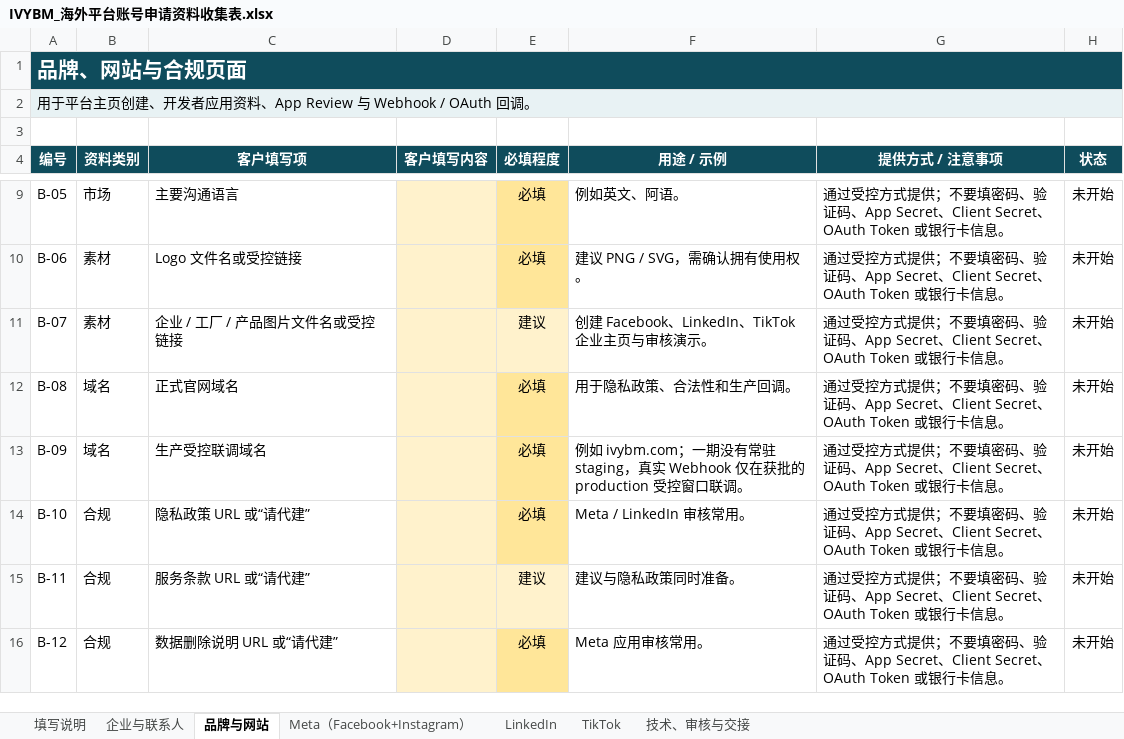
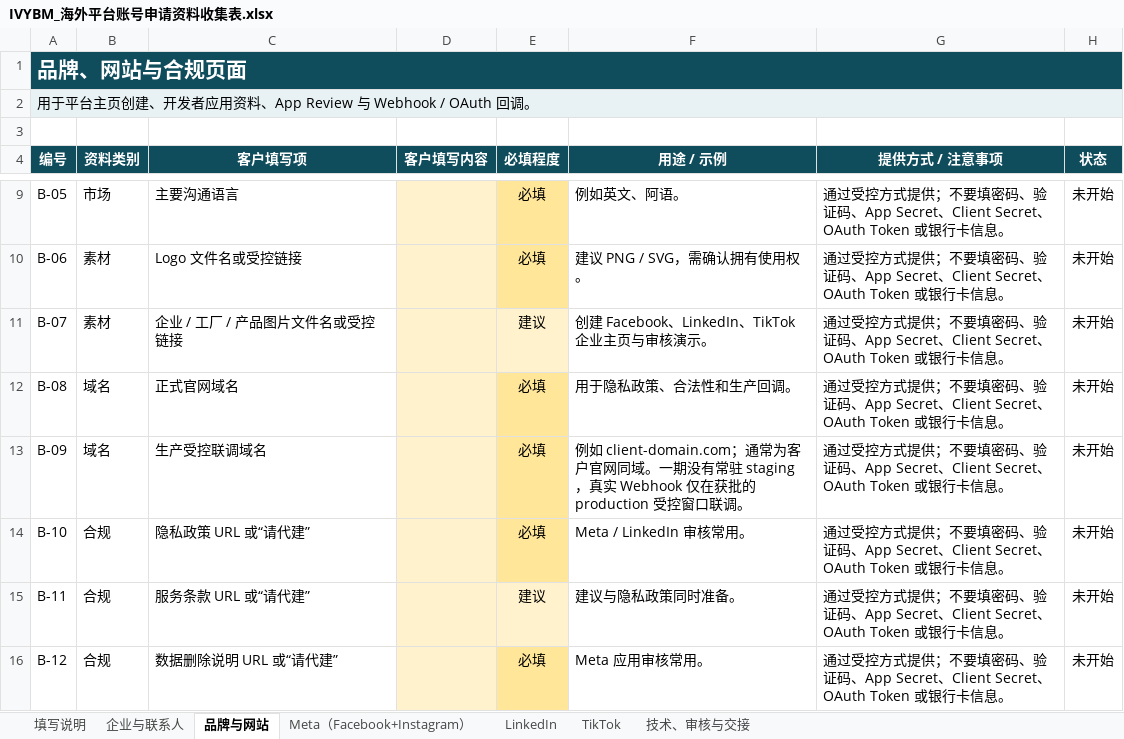
Before and after one commit to jueyunai/ivybm, an Excel workbook: docs/client-materials/IVYBM_海外平台账号申请资料收集表.xlsx, sheet 品牌与网站, drawn as a sheet; only a part is shown, gaps mark what is left out; values as stored, in another font and other column widths than the file's, no borders; the diff names each change by its address in the sheet, - before the commit and + after, or states it on an @@ line.

```diff
--- a/docs/client-materials/IVYBM_海外平台账号申请资料收集表.xlsx (sheet 品牌与网站)
+++ b/docs/client-materials/IVYBM_海外平台账号申请资料收集表.xlsx (sheet 品牌与网站)
-F13 (用途 / 示例): 例如 ivybm.com；一期没有…
+F13 (用途 / 示例): 例如 client-domain.com；通常为客户官网同域。一期没有…
```
Also changed, not shown: sheet 技术、审核与交接, sheet Meta（Facebook+Instagram）, sheet 填写说明, sheet TikTok, sheet LinkedIn, sheet 企业与联系人, 14 other files.
